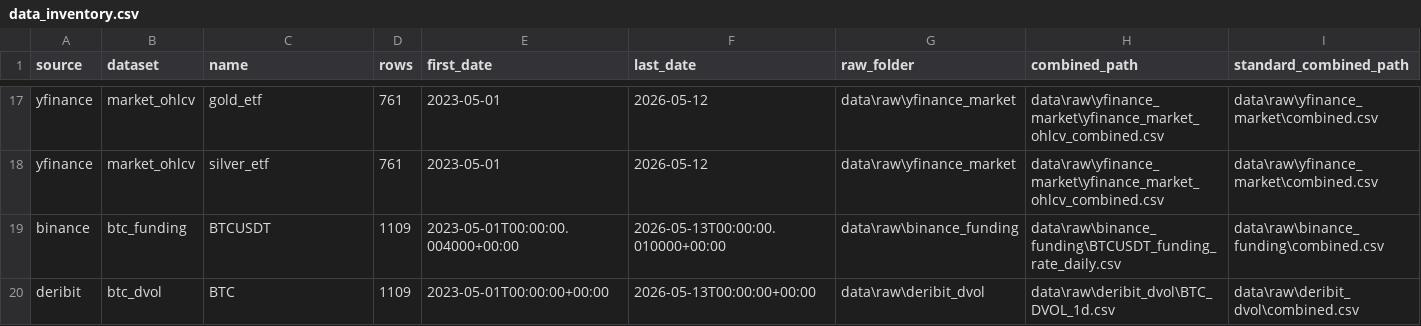
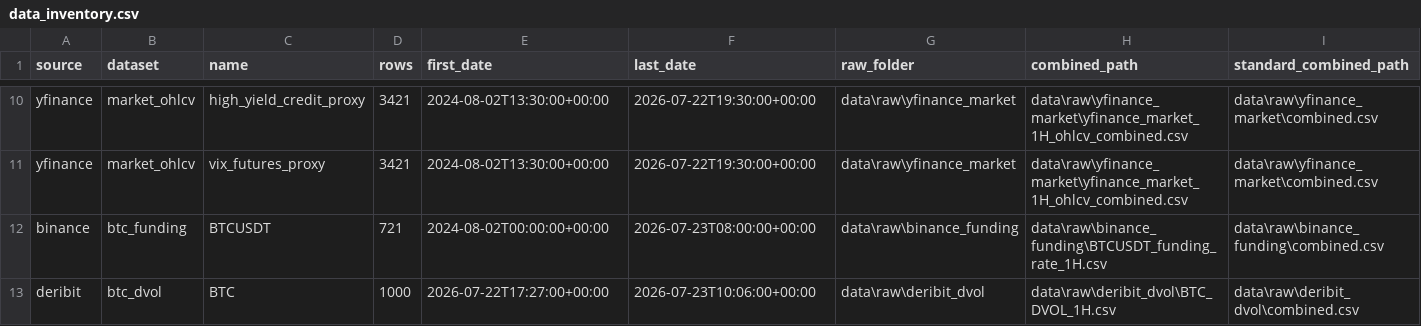
Before and after one commit to jcjcjc-stack/altcoin-factormodel, a CSV file: data/data_inventory.csv, drawn as a sheet; only a part is shown, gaps mark what is left out; addresses are those after the commit; the diff covers the shown part only; the diff names each change by its address in the sheet, - before the commit and + after, or states it on an @@ line.

Commit message:
Refactor hourly PEPE research pipeline and notebooks
- Add centralized refresh_data.py config and runner
- Add hourly interval utilities and update downloaders
- Remove CryptoCompare source and stale refresh wrapper
- Replace old scratch/export files with PEPE research notebooks
- Add README and gitignore for local data workflow

```diff
--- a/data/data_inventory.csv
+++ b/data/data_inventory.csv
-C10 (name): gold_etf
+C10 (name): high_yield_credit_proxy
-D10:D11 (rows): 761
+D10:D11 (rows): 3421
-E10:E11 (first_date): 2023-05-01
+E10:E11 (first_date): 2024-08-02T13:30:00+00:00
-F10:F11 (last_date): 2026-05-12
+F10:F11 (last_date): 2026-07-22T19:30:00+00:00
-H10:H11 (combined_path): data\raw\yfinance_market\yfinance_market_ohlcv_combined.csv
+H10:H11 (combined_path): data\raw\yfinance_market\yfinance_market_1H_ohlcv_combined.csv
-C11 (name): silver_etf
+C11 (name): vix_futures_proxy
-D12 (rows): 1109
+D12 (rows): 721
-E12 (first_date): 2023-05-01T00:00:00.004000+00:00
+E12 (first_date): 2024-08-02T00:00:00+00:00
-F12 (last_date): 2026-05-13T00:00:00.010000+00:00
+F12 (last_date): 2026-07-23T08:00:00+00:00
-H12 (combined_path): data\raw\binance_funding\BTCUSDT_funding_rate_daily.csv
+H12 (combined_path): data\raw\binance_funding\BTCUSDT_funding_rate_1H.csv
-D13 (rows): 1109
+D13 (rows): 1000
-E13 (first_date): 2023-05-01T00:00:00+00:00
+E13 (first_date): 2026-07-22T17:27:00+00:00
-F13 (last_date): 2026-05-13T00:00:00+00:00
+F13 (last_date): 2026-07-23T10:06:00+00:00
-H13 (combined_path): data\raw\deribit_dvol\BTC_DVOL_1d.csv
+H13 (combined_path): data\raw\deribit_dvol\BTC_DVOL_1H.csv
```
Also changed, not shown: 3 added rows, 10 removed rows and 20 edited cells elsewhere in this file, 23 other files.
